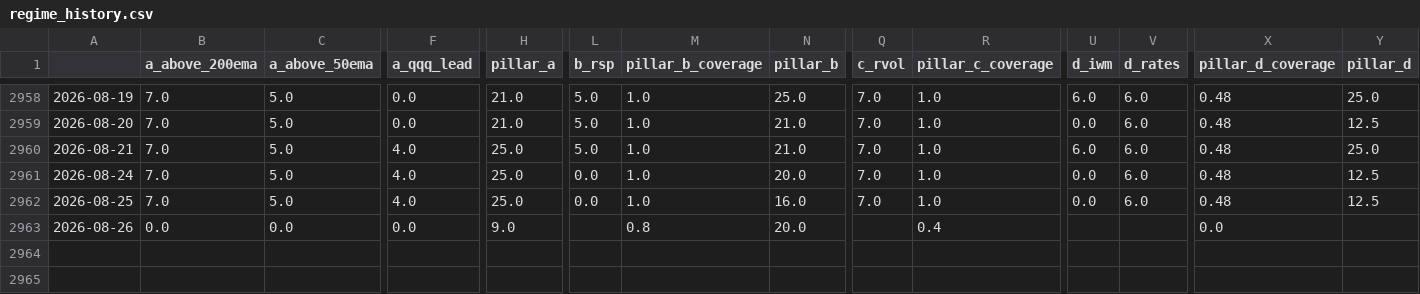
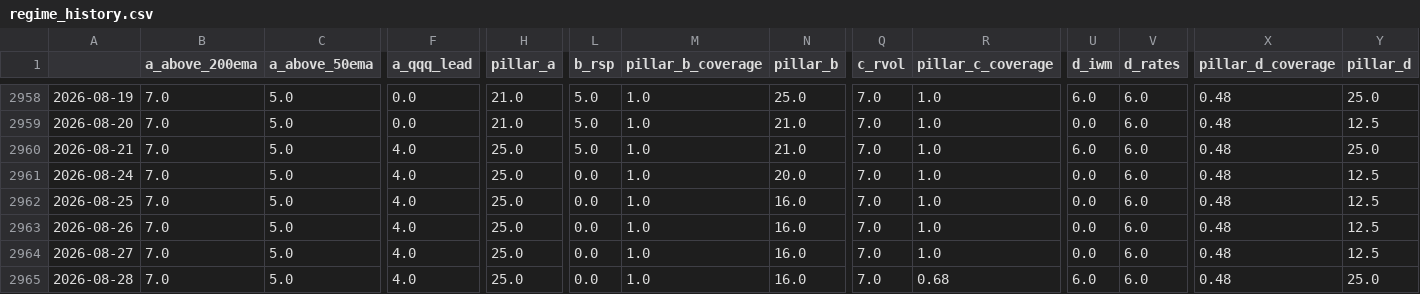
Before and after one commit to ShinJun01/us-market-system, a CSV file: results/regime_history.csv, drawn as a sheet; only a part is shown, gaps mark what is left out; rows hold the shown columns only; the diff covers the shown part only; the diff names each change by its address in the sheet, - before the commit and + after, or states it on an @@ line.

```diff
--- a/results/regime_history.csv
+++ b/results/regime_history.csv
-B2963 (a_above_200ema): 0.0
+B2963 (a_above_200ema): 7.0
-C2963 (a_above_50ema): 0.0
+C2963 (a_above_50ema): 5.0
-F2963 (a_qqq_lead): 0.0
+F2963 (a_qqq_lead): 4.0
-H2963 (pillar_a): 9.0
+H2963 (pillar_a): 25.0
-L2963 (b_rsp): (empty)
+L2963 (b_rsp): 0.0
-M2963 (pillar_b_coverage): 0.8
+M2963 (pillar_b_coverage): 1.0
-N2963 (pillar_b): 20.0
+N2963 (pillar_b): 16.0
-Q2963 (c_rvol): (empty)
+Q2963 (c_rvol): 7.0
-R2963 (pillar_c_coverage): 0.4
+R2963 (pillar_c_coverage): 1.0
-U2963 (d_iwm): (empty)
+U2963 (d_iwm): 0.0
-V2963 (d_rates): (empty)
+V2963 (d_rates): 6.0
-X2963 (pillar_d_coverage): 0.0
+X2963 (pillar_d_coverage): 0.48
-Y2963 (pillar_d): (empty)
+Y2963 (pillar_d): 12.5
+row 2964: 2026-08-27 | 7.0 | 5.0 | 4.0 | 25.0 | 0.0 | 1.0 | 16.0 | 7.0 | 1.0 | 0.0 | 6.0 | 0.48 | 12.5
+row 2965: 2026-08-28 | 7.0 | 5.0 | 4.0 | 25.0 | 0.0 | 1.0 | 16.0 | 7.0 | 0.68 | 6.0 | 6.0 | 0.48 | 25.0
```
Also changed, not shown: 8 edited cells elsewhere in this file, results/breadth.csv, 7 other files.
